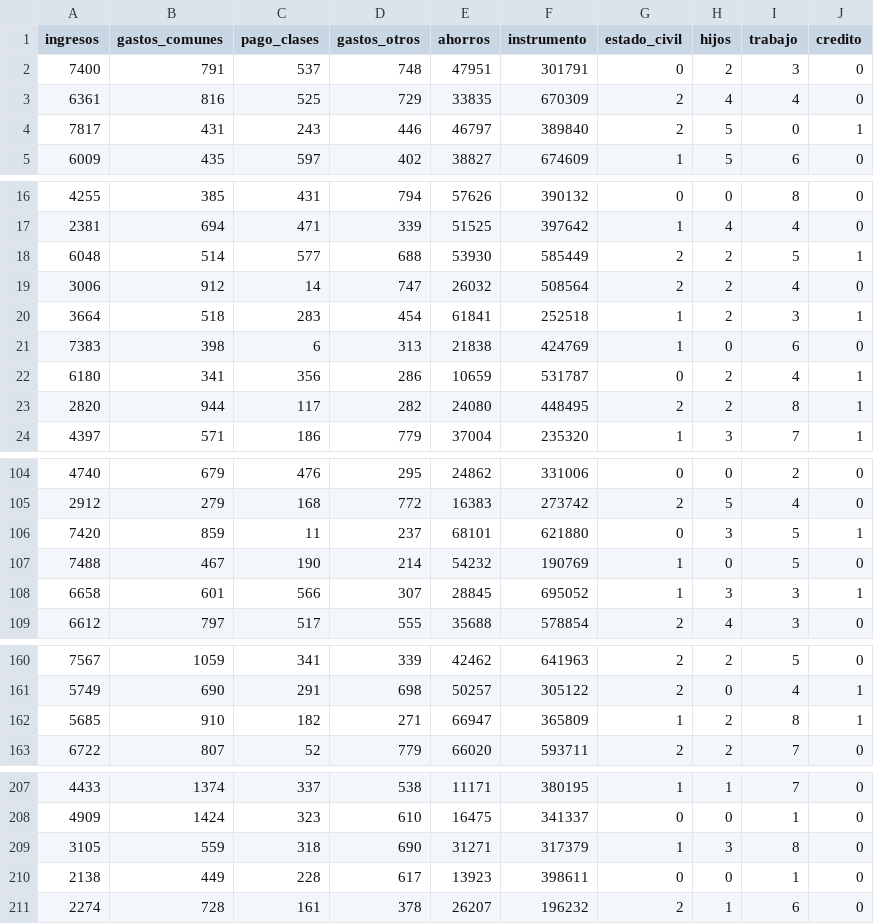
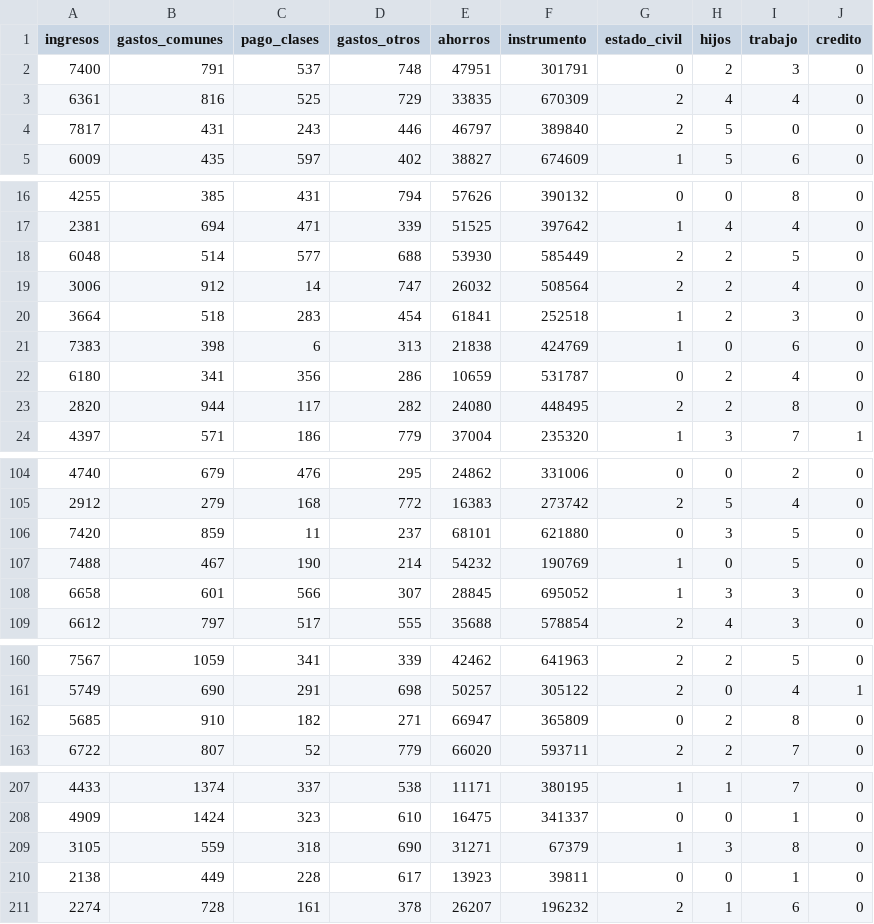
Before and after one commit to DiegoGonzaBello/CursoIA, a CSV file: h.csv (was ah.csv), drawn as a sheet; only a part is shown, gaps mark what is left out; the diff covers the shown part only.

```diff
--- a/ah.csv
+++ b/h.csv
@@ -3,3 +3,3 @@ ingresos,gastos_comunes,pago_clases,gastos_otros,ahorros,instrumento,estado_civi
 6361,816,525,729,33835,670309,2,4,4,0
-7817,431,243,446,46797,389840,2,5,0,1
+7817,431,243,446,46797,389840,2,5,0,0
 6009,435,597,402,38827,674609,1,5,6,0
@@ -17,8 +17,8 @@ ingresos,gastos_comunes,pago_clases,gastos_otros,ahorros,instrumento,estado_civi
 2381,694,471,339,51525,397642,1,4,4,0
-6048,514,577,688,53930,585449,2,2,5,1
+6048,514,577,688,53930,585449,2,2,5,0
 3006,912,14,747,26032,508564,2,2,4,0
-3664,518,283,454,61841,252518,1,2,3,1
+3664,518,283,454,61841,252518,1,2,3,0
 7383,398,6,313,21838,424769,1,0,6,0
-6180,341,356,286,10659,531787,0,2,4,1
-2820,944,117,282,24080,448495,2,2,8,1
+6180,341,356,286,10659,531787,0,2,4,0
+2820,944,117,282,24080,448495,2,2,8,0
 4397,571,186,779,37004,235320,1,3,7,1
@@ -105,5 +105,5 @@ ingresos,gastos_comunes,pago_clases,gastos_otros,ahorros,instrumento,estado_civi
 2912,279,168,772,16383,273742,2,5,4,0
-7420,859,11,237,68101,621880,0,3,5,1
+7420,859,11,237,68101,621880,0,3,5,0
 7488,467,190,214,54232,190769,1,0,5,0
-6658,601,566,307,28845,695052,1,3,3,1
+6658,601,566,307,28845,695052,1,3,3,0
 6612,797,517,555,35688,578854,2,4,3,0
@@ -161,3 +161,3 @@ ingresos,gastos_comunes,pago_clases,gastos_otros,ahorros,instrumento,estado_civi
 5749,690,291,698,50257,305122,2,0,4,1
-5685,910,182,271,66947,365809,1,2,8,1
+5685,910,182,271,66947,365809,0,2,8,0
 6722,807,52,779,66020,593711,2,2,7,0
@@ -208,4 +208,4 @@ ingresos,gastos_comunes,pago_clases,gastos_otros,ahorros,instrumento,estado_civi
 4909,1424,323,610,16475,341337,0,0,1,0
-3105,559,318,690,31271,317379,1,3,8,0
-2138,449,228,617,13923,398611,0,0,1,0
+3105,559,318,690,31271,67379,1,3,8,0
+2138,449,228,617,13923,39811,0,0,1,0
 2274,728,161,378,26207,196232,2,1,6,0
```
Also changed, not shown: 34 edited cells elsewhere in this file.
